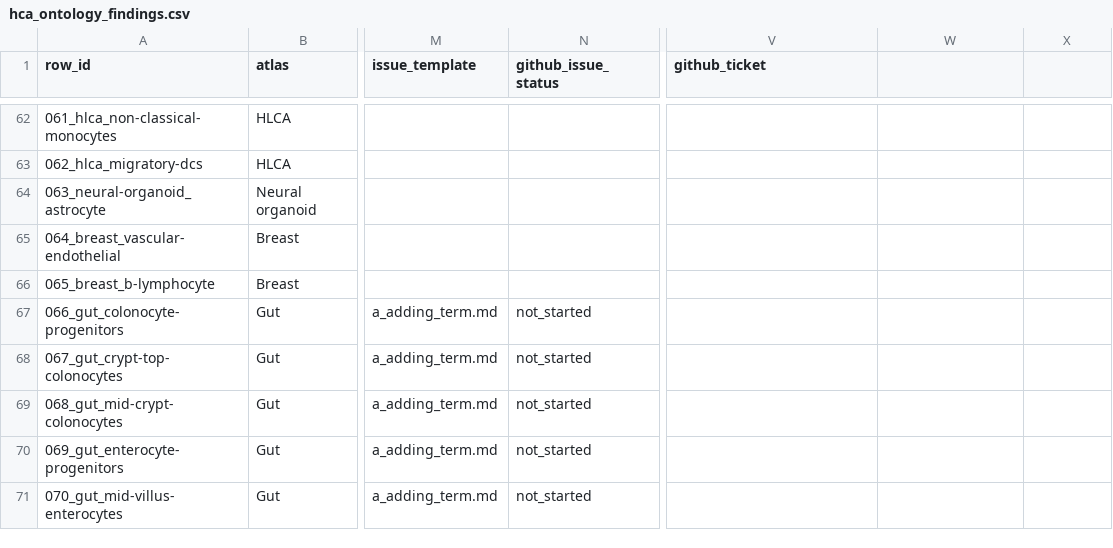
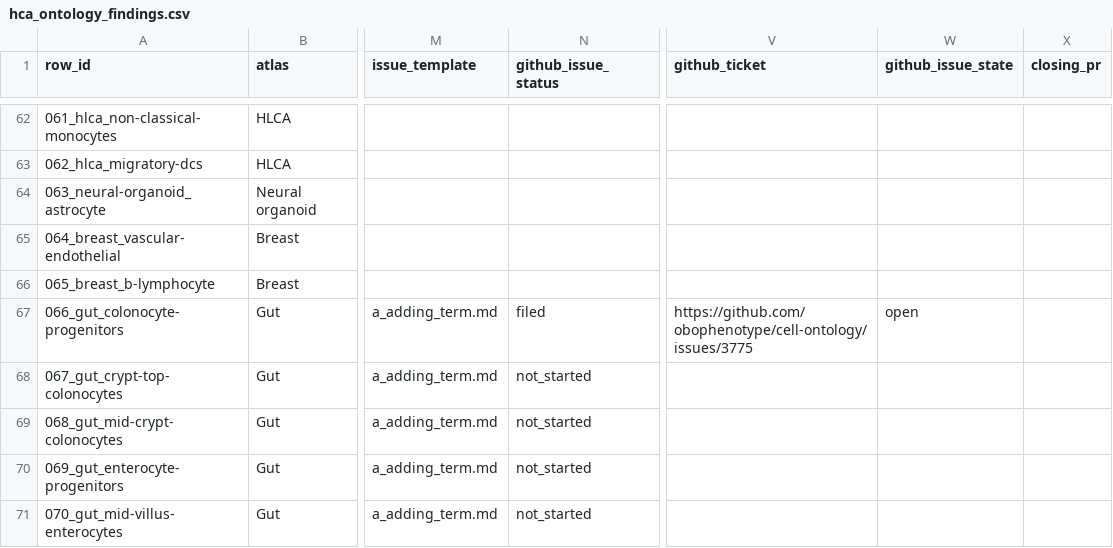
Before and after one commit to Cellular-Semantics/cap_tracking, a CSV file: data/hca_ontology_findings.csv, drawn as a sheet; only a part is shown, gaps mark what is left out; the diff names each change by its address in the sheet, - before the commit and + after, or states it on an @@ line.

```diff
--- a/data/hca_ontology_findings.csv
+++ b/data/hca_ontology_findings.csv
-W1: (empty)
+W1: github_issue_state
-X1: (empty)
+X1: closing_pr
-N67 (github_issue_status): not_started
+N67 (github_issue_status): filed
-V67 (github_ticket): (empty)
+V67 (github_ticket): https://github.com/obophenotype/cell-ontology/issues/3775
-W67 (github_issue_state): (empty)
+W67 (github_issue_state): open
```
Also changed, not shown: 11 other files.
